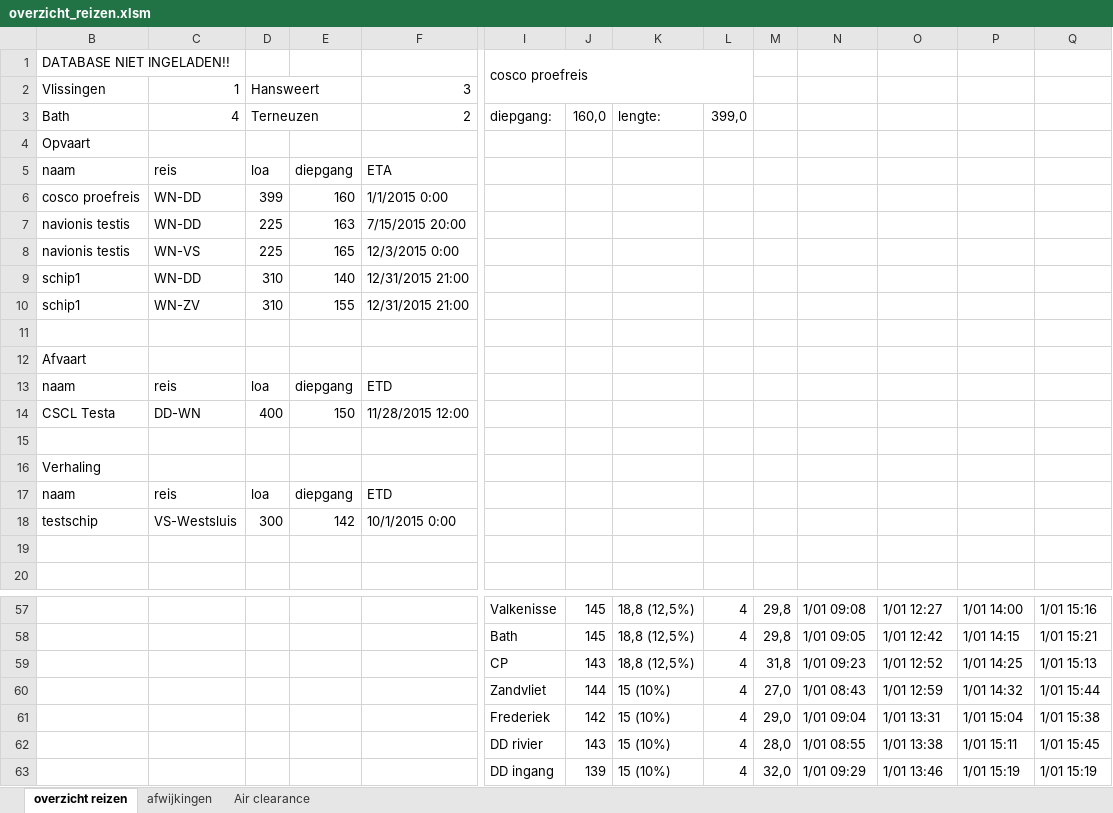
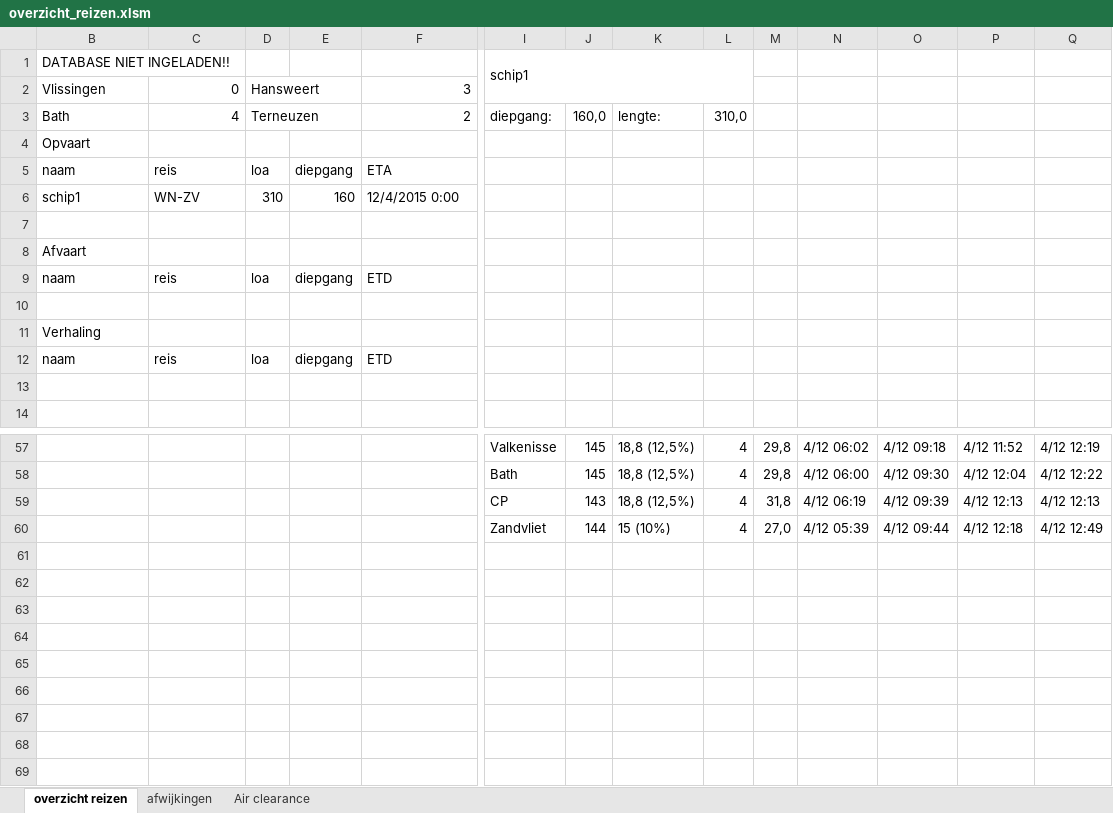
Before and after one commit to Jzz81/excel-tide, an Excel workbook: overzicht_reizen/overzicht_reizen.xlsm, sheet overzicht reizen, drawn as a sheet; only a part is shown, gaps mark what is left out; values as stored, in another font and other column widths than the file's, no cell formats; charts and pictures and conditional formats not drawn; removed rows and columns are numbered as before the commit, all else as after; rows hold the shown columns only; the diff covers the shown part only; the diff names each change by its address in the sheet, - before the commit and + after, or states it on an @@ line.

```diff
--- a/overzicht_reizen/overzicht_reizen.xlsm (sheet overzicht reizen)
+++ b/overzicht_reizen/overzicht_reizen.xlsm (sheet overzicht reizen)
-I1: cosco proefreis
+I1: schip1
-C2: 1
+C2: 0
-L3: 399,0
+L3: 310,0
-row 6: cosco proefreis | WN-DD | 399 | 160 | 1/1/2015 0:00
-row 7: navionis testis | WN-DD | 225 | 163 | 7/15/2015 20:00
-row 8: navionis testis | WN-VS | 225 | 165 | 12/3/2015 0:00
-row 9: schip1 | WN-DD | 310 | 140 | 12/31/2015 21:00
-E6: 155
+E6: 160
-F6: 12/31/2015 21:00
+F6: 12/4/2015 0:00
-row 14: CSCL Testa | DD-WN | 400 | 150 | 11/28/2015 12:00
-row 18: testschip | VS-Westsluis | 300 | 142 | 10/1/2015 0:00
-N57: 1/01 09:08
+N57: 4/12 06:02
-O57: 1/01 12:27
+O57: 4/12 09:18
-P57: 1/01 14:00
+P57: 4/12 11:52
-Q57: 1/01 15:16
+Q57: 4/12 12:19
-N58: 1/01 09:05
+N58: 4/12 06:00
-O58: 1/01 12:42
+O58: 4/12 09:30
-P58: 1/01 14:15
+P58: 4/12 12:04
-Q58: 1/01 15:21
+Q58: 4/12 12:22
-N59: 1/01 09:23
+N59: 4/12 06:19
-O59: 1/01 12:52
+O59: 4/12 09:39
-P59: 1/01 14:25
+P59: 4/12 12:13
-Q59: 1/01 15:13
+Q59: 4/12 12:13
-N60: 1/01 08:43
+N60: 4/12 05:39
-O60: 1/01 12:59
+O60: 4/12 09:44
-P60: 1/01 14:32
+P60: 4/12 12:18
-Q60: 1/01 15:44
+Q60: 4/12 12:49
-row 61:  |  |  |  |  | Frederiek | 142 | 15 (10%) | 4 | 29,0 | 1/01 09:04 | 1/01 13:31 | 1/01 15:04 | 1/01 15:38
-row 62:  |  |  |  |  | DD rivier | 143 | 15 (10%) | 4 | 28,0 | 1/01 08:55 | 1/01 13:38 | 1/01 15:11 | 1/01 15:45
-row 63:  |  |  |  |  | DD ingang | 139 | 15 (10%) | 4 | 32,0 | 1/01 09:29 | 1/01 13:46 | 1/01 15:19 | 1/01 15:19
```
Also changed, not shown: 18 added rows, 12 removed rows and 37 edited cells elsewhere in this sheet, sheet afwijkingen, sheet Air clearance, cell formats, hidden cells, charts or pictures, 12 other files.
